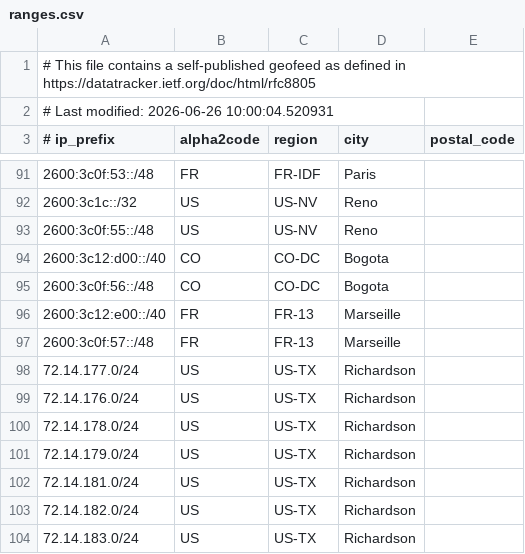
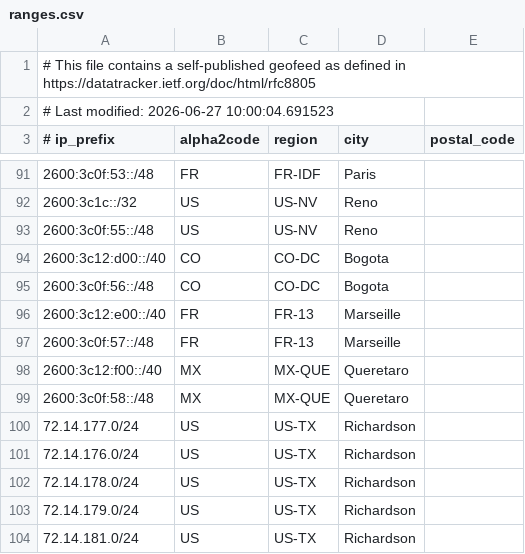
Before and after one commit to duyhenryer/cloud-ip-ranges, a CSV file: data/linode/ranges.csv, drawn as a sheet; only a part is shown, gaps mark what is left out; the shorter side is filled out with more unchanged rows.

Commit message:
chore: update IP ranges - 2026-06-27 10:02:12 UTC

```diff
--- a/data/linode/ranges.csv
+++ b/data/linode/ranges.csv
@@ -1,3 +1,3 @@
 # This file contains a self-published geofeed as defined in https://datatracker.ietf.org/doc/html/rfc8805
-# Last modified: 2026-06-26 10:00:04.520931
+# Last modified: 2026-06-27 10:00:04.691523
 # ip_prefix, alpha2code, region, city, postal_code
@@ -97,2 +97,4 @@
 2600:3c0f:57::/48,FR,FR-13,Marseille,
+2600:3c12:f00::/40,MX,MX-QUE,Queretaro,
+2600:3c0f:58::/48,MX,MX-QUE,Queretaro,
 72.14.177.0/24,US,US-TX,Richardson,
```
Also changed, not shown: 6 other files.
